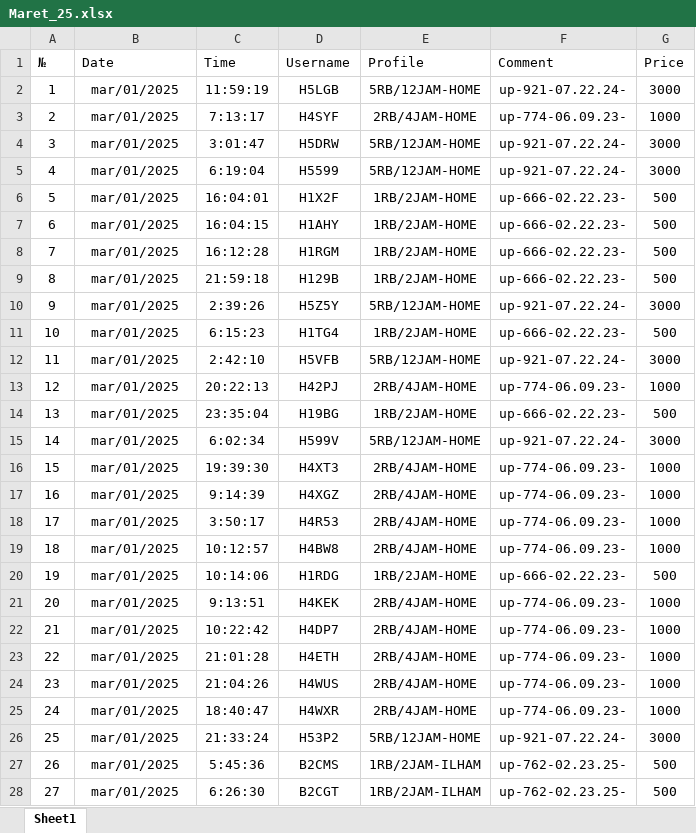
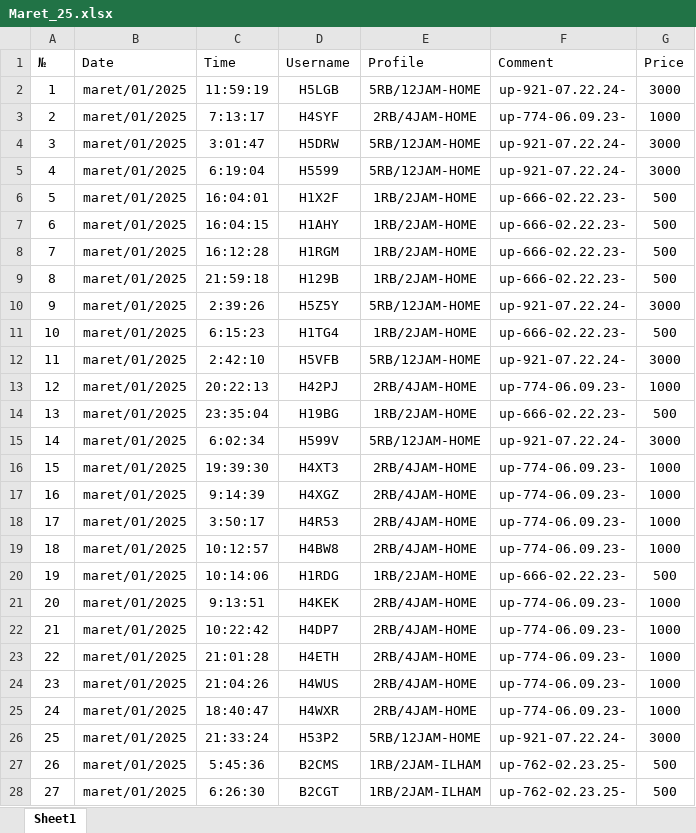
Before and after one commit to bam-source/linknet, an Excel workbook: DATA MASTER/Maret_25.xlsx, sheet Sheet1, drawn as a sheet; only a part is shown; values as stored, in another font and other column widths than the file's, no borders; the diff covers the shown part only; the diff names each change by its address in the sheet, - before the commit and + after, or states it on an @@ line.

Commit message:
Add files via upload

```diff
--- a/DATA MASTER/Maret_25.xlsx (sheet Sheet1)
+++ b/DATA MASTER/Maret_25.xlsx (sheet Sheet1)
-B2:B28 (Date): mar/01/2025
+B2:B28 (Date): maret/01/2025
```
Also changed, not shown: 1919 edited cells elsewhere in this sheet.
